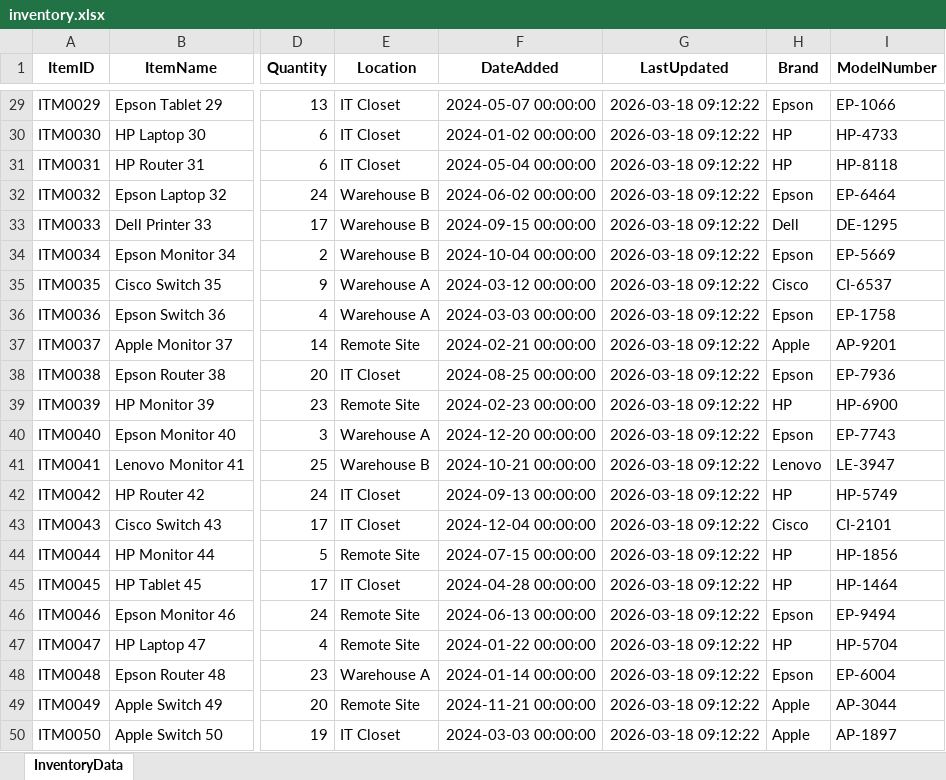
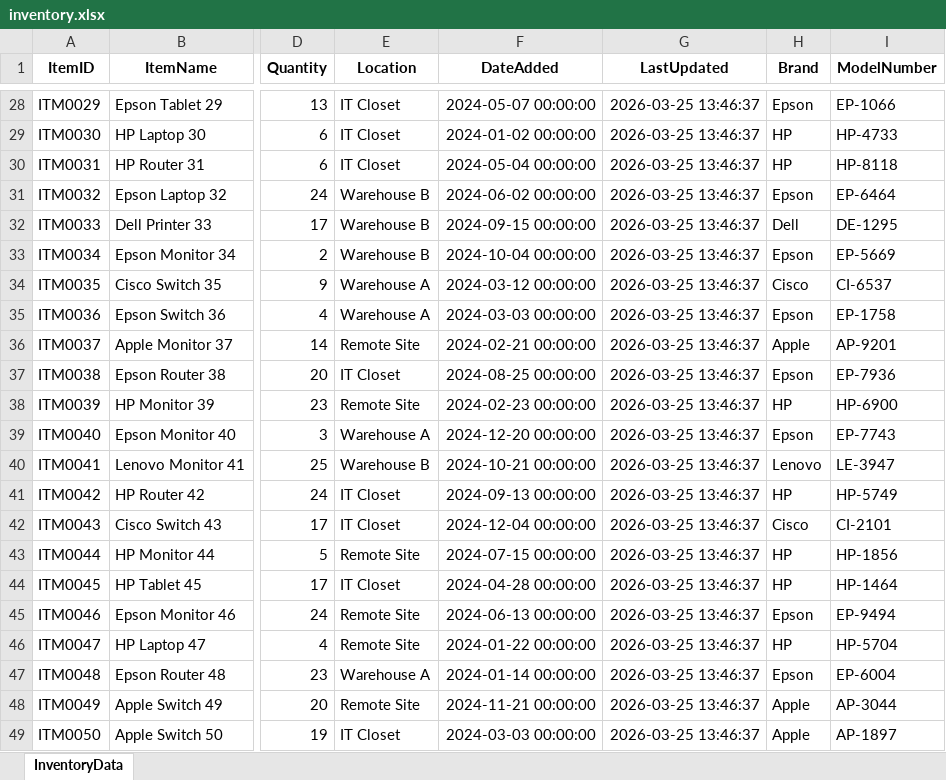
Before and after one commit to afarbrook/Inventory-System-CRM, an Excel workbook: data/inventory.xlsx, sheet InventoryData, drawn as a sheet; only a part is shown, gaps mark what is left out; values as stored, in another font and other column widths than the file's, no borders; addresses are those after the commit; the diff covers the shown part only; the diff names each change by its address in the sheet, - before the commit and + after, or states it on an @@ line.

```diff
--- a/data/inventory.xlsx (sheet InventoryData)
+++ b/data/inventory.xlsx (sheet InventoryData)
-G28:G49 (LastUpdated): 2026-03-18 09:12:22
+G28:G49 (LastUpdated): 2026-03-25 13:46:37
```
Also changed, not shown: 1 removed row and 32 edited cells elsewhere in this sheet, data/AuditLog.xlsx, 5 other files.
